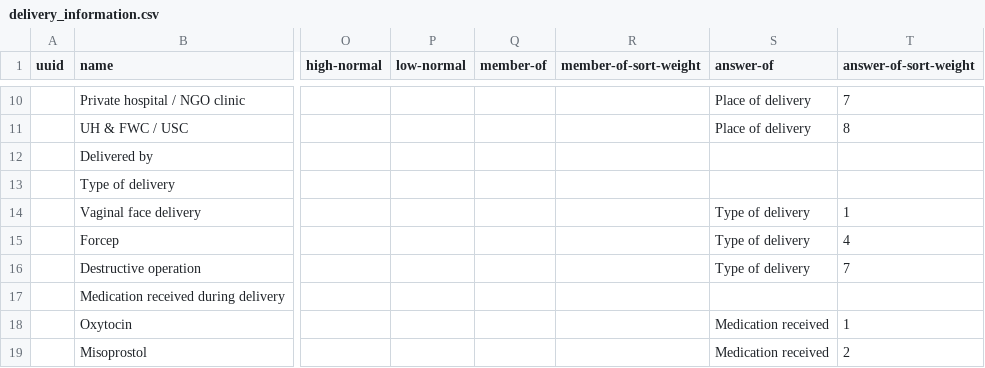
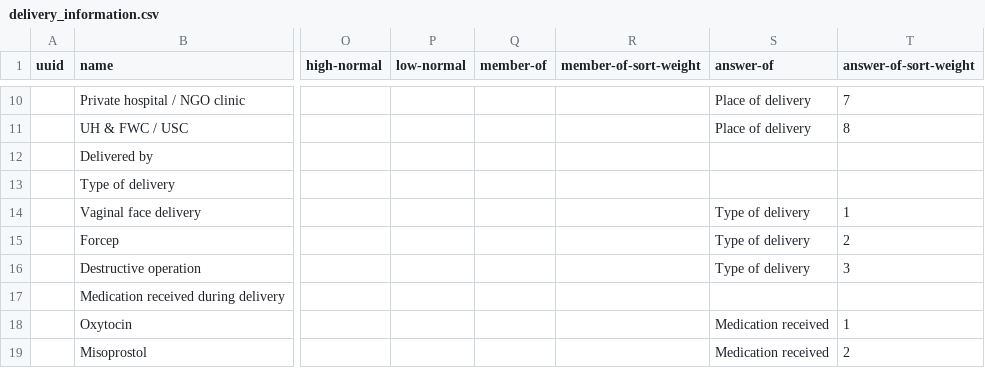
Before and after one commit to SharedHealth/HIE-Data, a CSV file: src/main/resources/data/openmrs-concept/tr/tr_data_latest/delivery_information.csv, drawn as a sheet; only a part is shown, gaps mark what is left out; the diff names each change by its address in the sheet, - before the commit and + after, or states it on an @@ line.

Commit message:
Monika | Fixed sort order

```diff
--- a/src/main/resources/data/openmrs-concept/tr/tr_data_latest/delivery_information.csv
+++ b/src/main/resources/data/openmrs-concept/tr/tr_data_latest/delivery_information.csv
-T15 (answer-of-sort-weight): 4
+T15 (answer-of-sort-weight): 2
-T16 (answer-of-sort-weight): 7
+T16 (answer-of-sort-weight): 3
```
